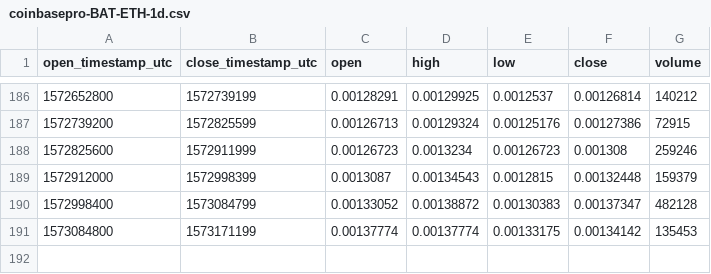
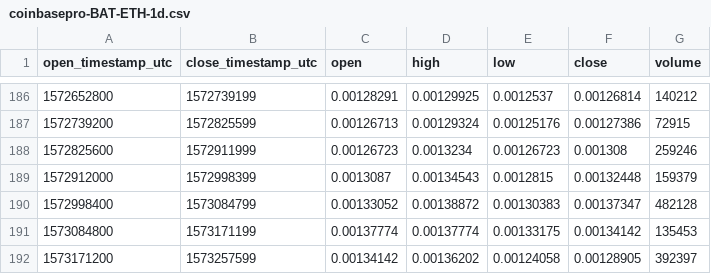
Before and after one commit to cryptobigbro/coinbasepro-BAT-ETH, a CSV file: coinbasepro-BAT-ETH-1d.csv, drawn as a sheet; only a part is shown, gaps mark what is left out.

```diff
--- a/coinbasepro-BAT-ETH-1d.csv
+++ b/coinbasepro-BAT-ETH-1d.csv
@@ -191 +191,2 @@ open_timestamp_utc,close_timestamp_utc,open,high,low,close,volume
 1573084800,1573171199,0.00137774,0.00137774,0.00133175,0.00134142,135453
+1573171200,1573257599,0.00134142,0.00136202,0.00124058,0.00128905,392397
```
Also changed, not shown: coinbasepro-BAT-ETH-1h.csv, 1 other file.
